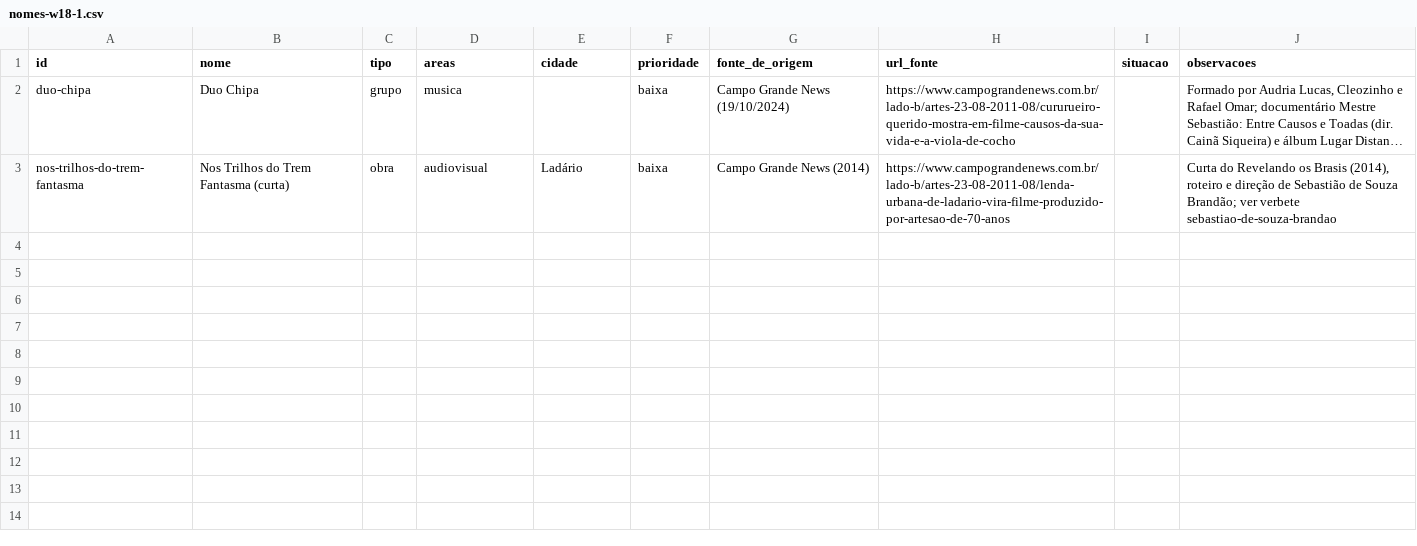
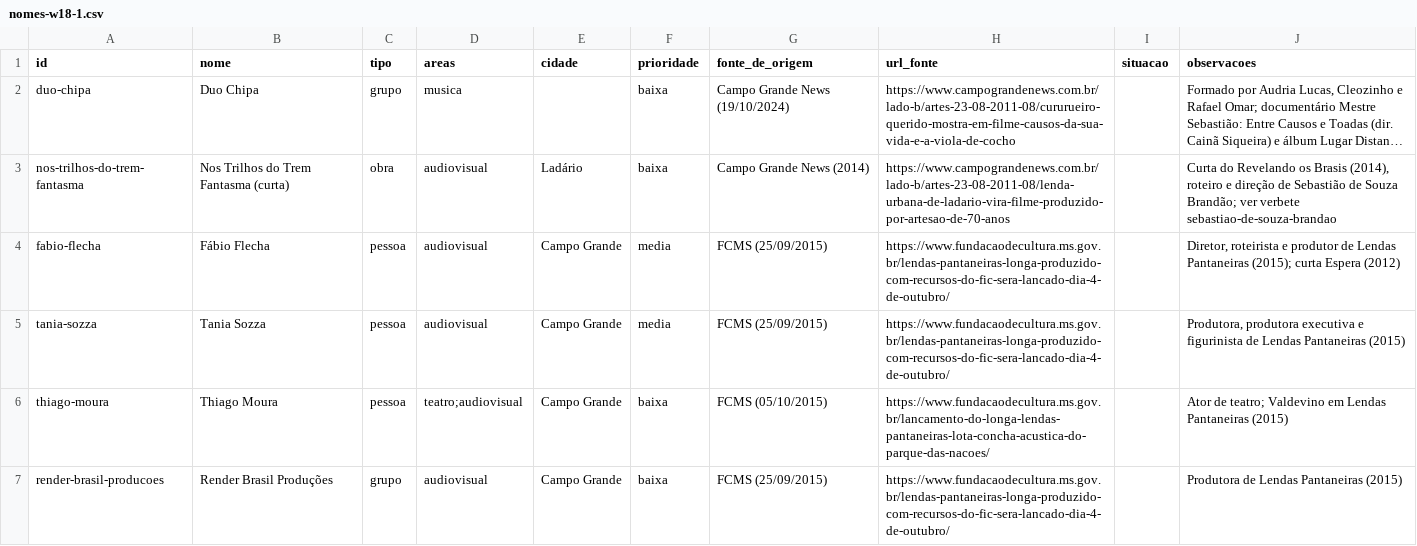
Before and after one commit to VACA18AZUL/wikiculture-ms, a CSV file: dados/propostas/nomes-w18-1.csv, drawn as a sheet; long unchanged cells end in …; the diff names each change by its address in the sheet, - before the commit and + after, or states it on an @@ line.

```diff
--- a/dados/propostas/nomes-w18-1.csv
+++ b/dados/propostas/nomes-w18-1.csv
+row 4: fabio-flecha | Fábio Flecha | pessoa | audiovisual | Campo Grande | media | FCMS (25/09/2015) | https://www.fundacaodecultura.ms.gov.br/lendas-pantaneiras-longa-produzido-com-recursos-do-fic-sera-lancado-dia-4-de-outubro/ |  | Diretor, roteirista e produtor de Lendas Pantaneiras (2015); curta Espera (2012)
+row 5: tania-sozza | Tania Sozza | pessoa | audiovisual | Campo Grande | media | FCMS (25/09/2015) | https://www.fundacaodecultura.ms.gov.br/lendas-pantaneiras-longa-produzido-com-recursos-do-fic-sera-lancado-dia-4-de-outubro/ |  | Produtora, produtora executiva e figurinista de Lendas Pantaneiras (2015)
+row 6: thiago-moura | Thiago Moura | pessoa | teatro;audiovisual | Campo Grande | baixa | FCMS (05/10/2015) | https://www.fundacaodecultura.ms.gov.br/lancamento-do-longa-lendas-pantaneiras-lota-concha-acustica-do-parque-das-nacoes/ |  | Ator de teatro; Valdevino em Lendas Pantaneiras (2015)
+row 7: render-brasil-producoes | Render Brasil Produções | grupo | audiovisual | Campo Grande | baixa | FCMS (25/09/2015) | https://www.fundacaodecultura.ms.gov.br/lendas-pantaneiras-longa-produzido-com-recursos-do-fic-sera-lancado-dia-4-de-outubro/ |  | Produtora de Lendas Pantaneiras (2015)
```
Also changed, not shown: dados/propostas/nomes-g7-ladob-b.csv, dados/propostas/relacoes-w18-1.csv, 14 other files.
